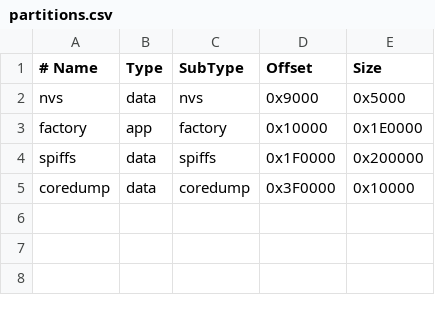
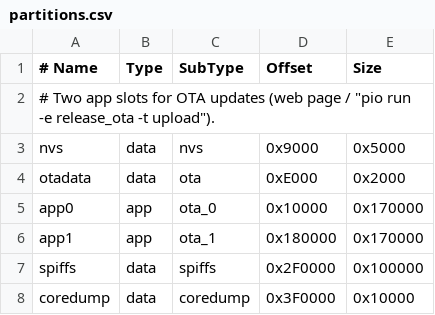
Before and after one commit to ianmaddocks/Paramoter-audio-flight-computer, a CSV file: partitions.csv, drawn as a sheet.

```diff
--- a/partitions.csv
+++ b/partitions.csv
@@ -1,5 +1,8 @@
 # Name,   Type, SubType,  Offset,   Size
+# Two app slots for OTA updates (web page / "pio run -e release_ota -t upload").
 nvs,      data, nvs,      0x9000,   0x5000,
-factory,  app,  factory,  0x10000,  0x1E0000,
-spiffs,   data, spiffs,   0x1F0000, 0x200000,
+otadata,  data, ota,      0xE000,   0x2000,
+app0,     app,  ota_0,    0x10000,  0x170000,
+app1,     app,  ota_1,    0x180000, 0x170000,
+spiffs,   data, spiffs,   0x2F0000, 0x100000,
 coredump, data, coredump, 0x3F0000, 0x10000,
```
Also changed, not shown: 9 other files.
